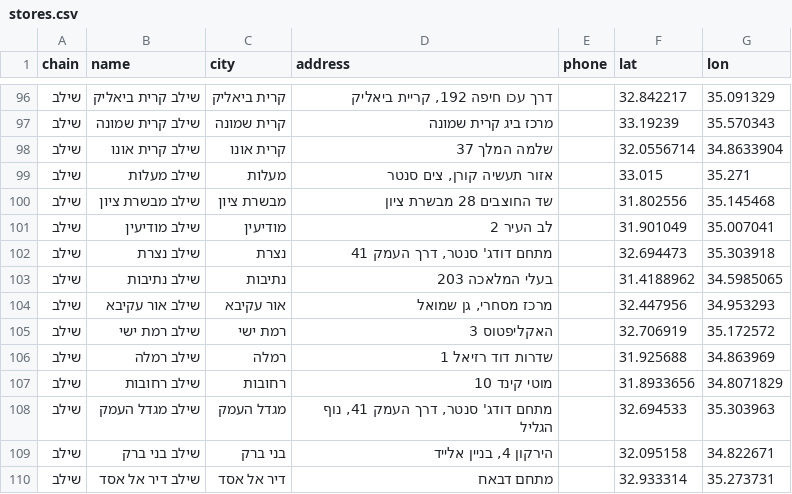
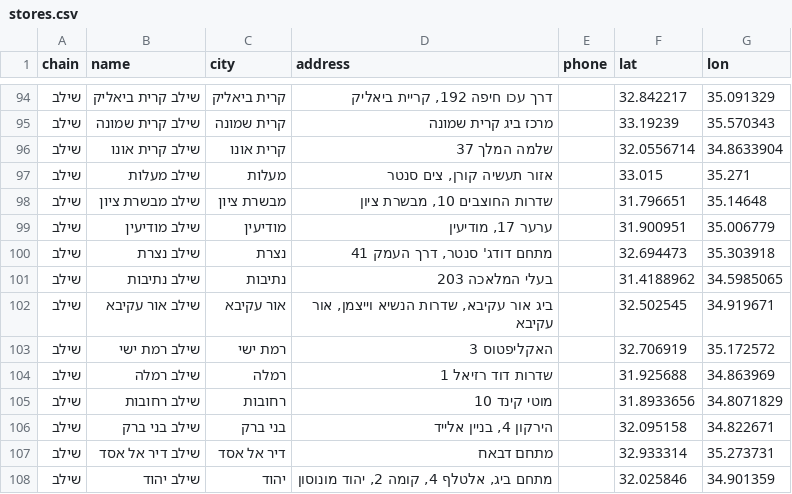
Before and after one commit to yonatan-avshalomov/-whatsapp-bot, a CSV file: stores.csv, drawn as a sheet; only a part is shown, gaps mark what is left out; the shorter side is filled out with more unchanged rows; the diff covers the shown part only.

```diff
--- a/stores.csv
+++ b/stores.csv
@@ -99,7 +97,7 @@ chain,name,city,address,phone,lat,lon
 שילב,שילב מעלות,מעלות,"אזור תעשיה קורן, צים סנטר",,33.015,35.271
-שילב,שילב מבשרת ציון,מבשרת ציון,שד החוצבים 28 מבשרת ציון,,31.802556,35.145468
-שילב,שילב מודיעין,מודיעין,לב העיר 2,,31.901049,35.007041
+שילב,שילב מבשרת ציון,מבשרת ציון,"שדרות החוצבים 10, מבשרת ציון",,31.796651,35.14648
+שילב,שילב מודיעין,מודיעין,"ערער 17, מודיעין",,31.900951,35.006779
 שילב,שילב נצרת,נצרת,"מתחם דודג' סנטר, דרך העמק 41",,32.694473,35.303918
 שילב,שילב נתיבות,נתיבות,בעלי המלאכה 203,,31.4188962,34.5985065
-שילב,שילב אור עקיבא,אור עקיבא,"מרכז מסחרי, גן שמואל",,32.447956,34.953293
+שילב,שילב אור עקיבא,אור עקיבא,"ביג אור עקיבא, שדרות הנשיא וייצמן, אור עקיבא",,32.502545,34.919671
 שילב,שילב רמת ישי,רמת ישי,האקליפטוס 3,,32.706919,35.172572
@@ -107,3 +105,2 @@ chain,name,city,address,phone,lat,lon
 שילב,שילב רחובות,רחובות,מוטי קינד 10,,31.8933656,34.8071829
-שילב,שילב מגדל העמק,מגדל העמק,"מתחם דודג' סנטר, דרך העמק 41, נוף הגליל",,32.694533,35.303963
 שילב,שילב בני ברק,בני ברק,"הירקון 4, בניין אלייד",,32.095158,34.822671
```
Also changed, not shown: 4 removed rows and 57 edited cells elsewhere in this file.
